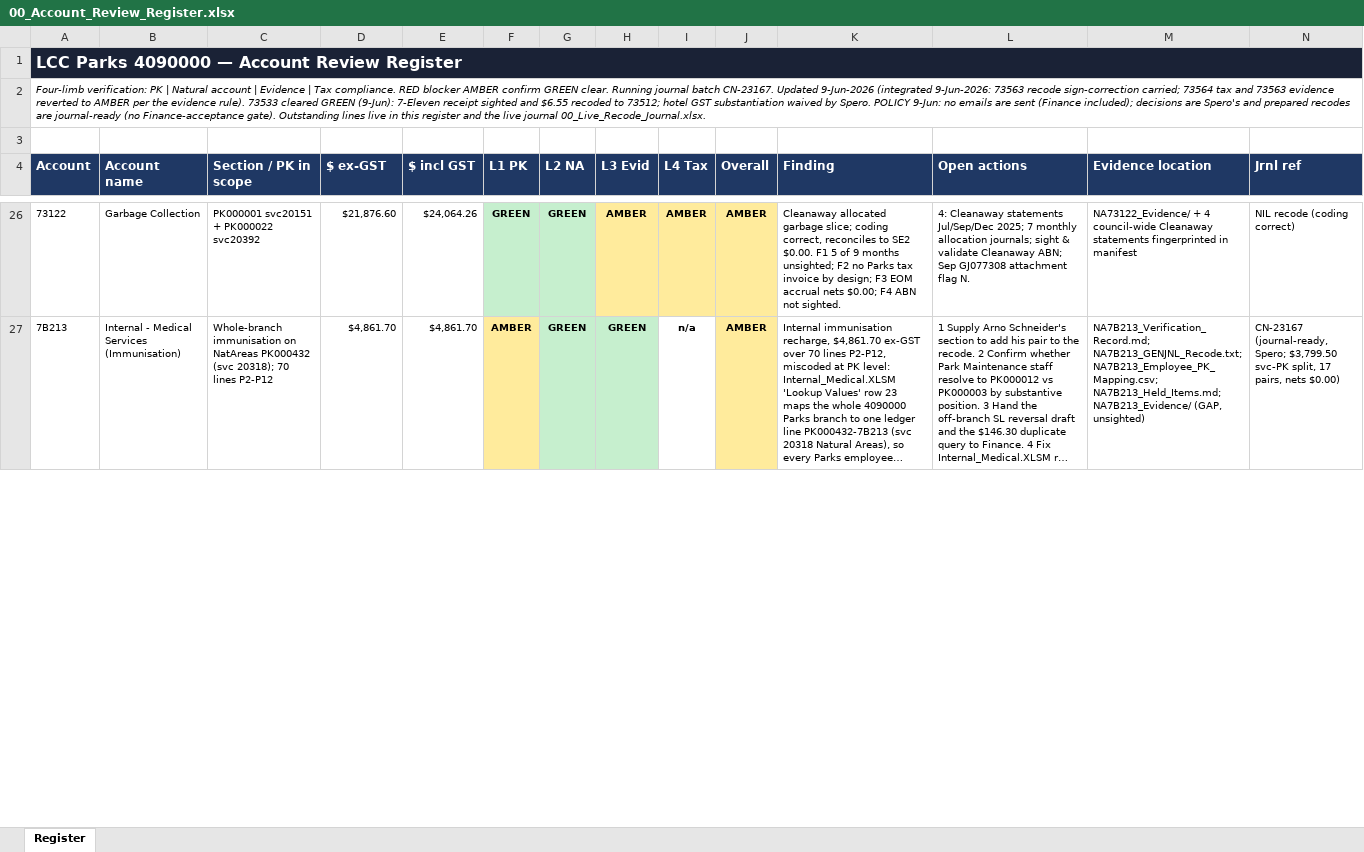
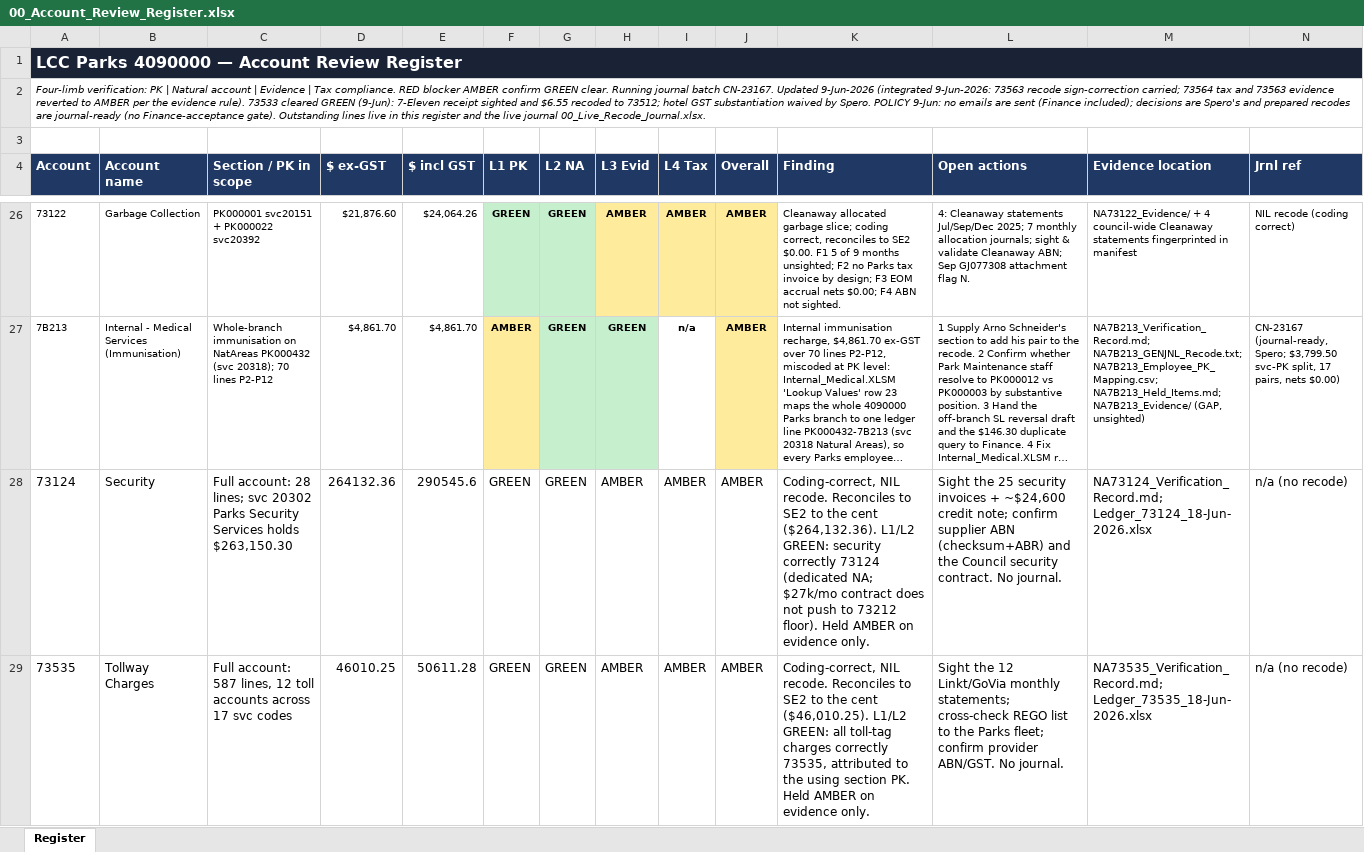
Before and after one commit to TurtleSpiza/Natural-Account, an Excel workbook: 00_Account_Review_Register.xlsx, sheet Register, drawn as a sheet; only a part is shown, gaps mark what is left out; long unchanged cells end in …; values as stored, in another font and other column widths than the file's, no borders; rows hold the shown columns only; the diff covers the shown part only; the diff names each change by its address in the sheet, - before the commit and + after, or states it on an @@ line.

```diff
--- a/00_Account_Review_Register.xlsx (sheet Register)
+++ b/00_Account_Review_Register.xlsx (sheet Register)
+row 28: 73124 | Security | Full account: 28 lines; svc 20302 Parks Security Services holds $263,150.30 | 264132.36 | 290545.6 | GREEN | GREEN | AMBER | AMBER | AMBER | Coding-correct, NIL recode. Reconciles to SE2 to the cent ($264,132.36). L1/L2 GREEN: security correctly 73124 (dedicated NA; $27k/mo contract does not push to 73212 floor). Held AMBER on evidence only. | Sight the 25 security invoices + ~$24,600 credit note; confirm supplier ABN (checksum+ABR) and the Council security contract. No journal. | NA73124_Verification_Record.md; Ledger_73124_18-Jun-2026.xlsx | n/a (no recode)
+row 29: 73535 | Tollway Charges | Full account: 587 lines, 12 toll accounts across 17 svc codes | 46010.25 | 50611.28 | GREEN | GREEN | AMBER | AMBER | AMBER | Coding-correct, NIL recode. Reconciles to SE2 to the cent ($46,010.25). L1/L2 GREEN: all toll-tag charges correctly 73535, attributed to the using section PK. Held AMBER on evidence only. | Sight the 12 Linkt/GoVia monthly statements; cross-check REGO list to the Parks fleet; confirm provider ABN/GST. No journal. | NA73535_Verification_Record.md; Ledger_73535_18-Jun-2026.xlsx | n/a (no recode)
```
Also changed, not shown: 2 edited cells elsewhere in this sheet, 5 other files.
